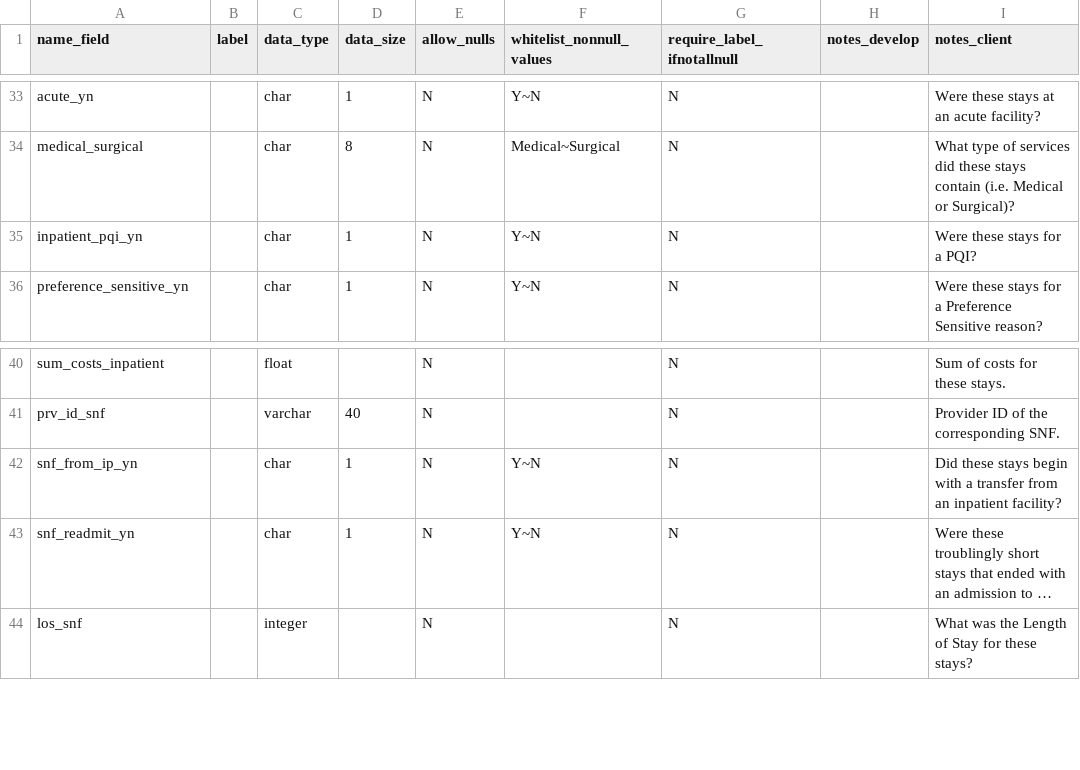
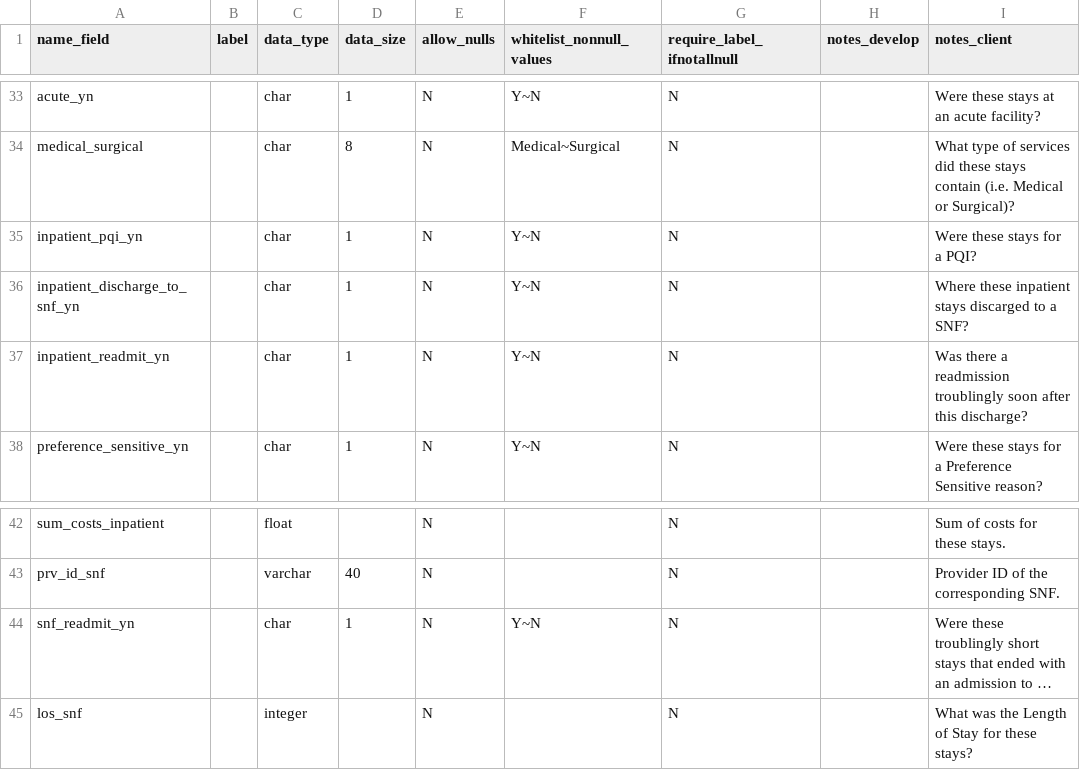
Before and after one commit to Milliman-PRM/comparator-report-legacy, a CSV file: Post005_Datamarts/Comparator_Report/Comparator_Report_Fields.csv, drawn as a sheet; only a part is shown, gaps mark what is left out; long unchanged cells end in …; removed rows and columns are numbered as before the commit, all else as after; the diff names each change by its address in the sheet, - before the commit and + after, or states it on an @@ line.

```diff
--- a/Post005_Datamarts/Comparator_Report/Comparator_Report_Fields.csv
+++ b/Post005_Datamarts/Comparator_Report/Comparator_Report_Fields.csv
+row 36: inpatient_discharge_to_snf_yn |  | char | 1 | N | Y~N | N |  | Where these inpatient stays discarged to a SNF?
+row 37: inpatient_readmit_yn |  | char | 1 | N | Y~N | N |  | Was there a readmission troublingly soon after this discharge?
-row 42: snf_from_ip_yn |  | char | 1 | N | Y~N | N |  | Did these stays begin with a transfer from an inpatient facility?
```
Also changed, not shown: 5 other files.
